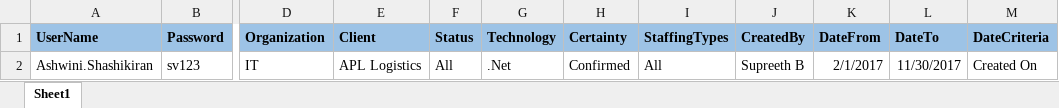
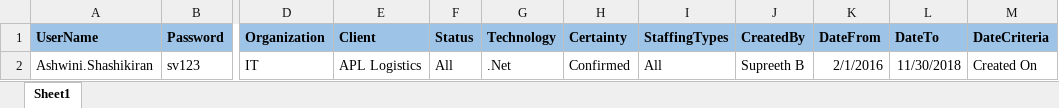
Before and after one commit to Manjunath-Jayaram/SVCareers_Automation_Testing_Project, an Excel workbook: SVCareers_Automation_Testing_Project/Data/JobRequestReport.xlsx, sheet Sheet1, drawn as a sheet; only a part is shown, gaps mark what is left out; values as stored, in another font and other column widths than the file's, no borders; the diff names each change by its address in the sheet, - before the commit and + after, or states it on an @@ line.

```diff
--- a/SVCareers_Automation_Testing_Project/Data/JobRequestReport.xlsx (sheet Sheet1)
+++ b/SVCareers_Automation_Testing_Project/Data/JobRequestReport.xlsx (sheet Sheet1)
-K2 (DateFrom): 2/1/2017
+K2 (DateFrom): 2/1/2016
-L2 (DateTo): 11/30/2017
+L2 (DateTo): 11/30/2018
```
Also changed, not shown: SVCareers_Automation_Testing_Project/Data/AddToRequisition.xlsx, SVCareers_Automation_Testing_Project/Data/CreateJobRequest.xlsx, 16 other files.
